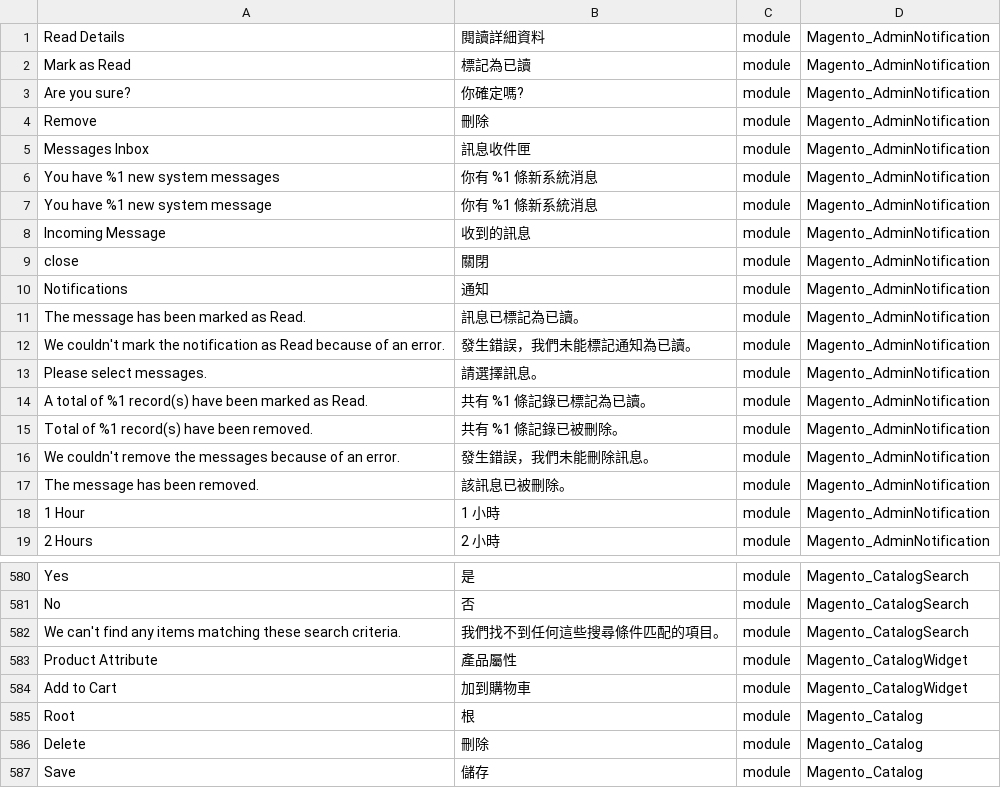
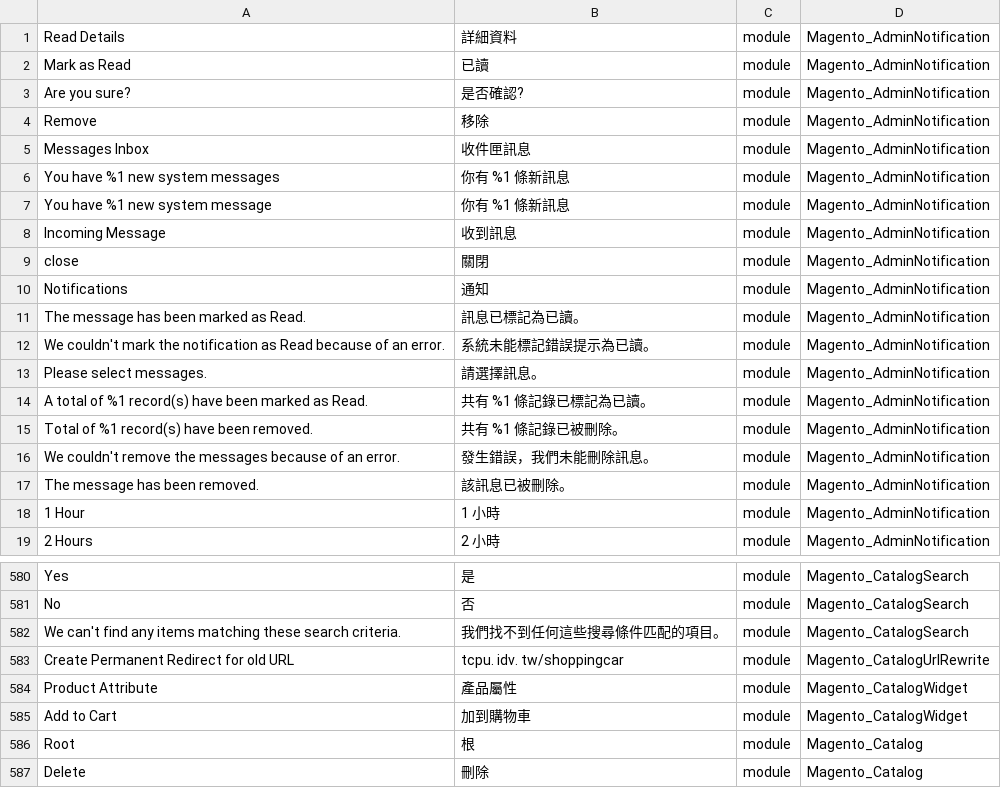
Before and after one commit to dotgotw/language_zh_tw, a CSV file: zh_TW.csv, drawn as a sheet; only a part is shown, gaps mark what is left out; the shorter side is filled out with more unchanged rows.

```diff
--- a/zh_TW.csv
+++ b/zh_TW.csv
@@ -1,9 +1,9 @@
-"Read Details",閱讀詳細資料,module,Magento_AdminNotification
-"Mark as Read",標記為已讀,module,Magento_AdminNotification
-"Are you sure?",你確定嗎?,module,Magento_AdminNotification
-Remove,刪除,module,Magento_AdminNotification
-"Messages Inbox",訊息收件匣,module,Magento_AdminNotification
-"You have %1 new system messages","你有 %1 條新系統消息",module,Magento_AdminNotification
-"You have %1 new system message","你有 %1 條新系統消息",module,Magento_AdminNotification
-"Incoming Message",收到的訊息,module,Magento_AdminNotification
+"Read Details",詳細資料,module,Magento_AdminNotification
+"Mark as Read",已讀,module,Magento_AdminNotification
+"Are you sure?",是否確認?,module,Magento_AdminNotification
+Remove,移除,module,Magento_AdminNotification
+"Messages Inbox",收件匣訊息,module,Magento_AdminNotification
+"You have %1 new system messages","你有 %1 條新訊息",module,Magento_AdminNotification
+"You have %1 new system message","你有 %1 條新訊息",module,Magento_AdminNotification
+"Incoming Message",收到訊息,module,Magento_AdminNotification
 close,關閉,module,Magento_AdminNotification
@@ -11,3 +11,3 @@ Notifications,通知,module,Magento_AdminNotification
 "The message has been marked as Read.",訊息已標記為已讀。,module,Magento_AdminNotification
-"We couldn't mark the notification as Read because of an error.",發生錯誤，我們未能標記通知為已讀。,module,Magento_AdminNotification
+"We couldn't mark the notification as Read because of an error.",系統未能標記錯誤提示為已讀。,module,Magento_AdminNotification
 "Please select messages.",請選擇訊息。,module,Magento_AdminNotification
@@ -582,2 +582,3 @@ No,否,module,Magento_CatalogSearch
 "We can't find any items matching these search criteria.",我們找不到任何這些搜尋條件匹配的項目。,module,Magento_CatalogSearch
+"Create Permanent Redirect for old URL","tcpu. idv. tw/shoppingcar",module,Magento_CatalogUrlRewrite
 "Product Attribute",產品屬性,module,Magento_CatalogWidget
```
Also changed, not shown: 1 other file.
